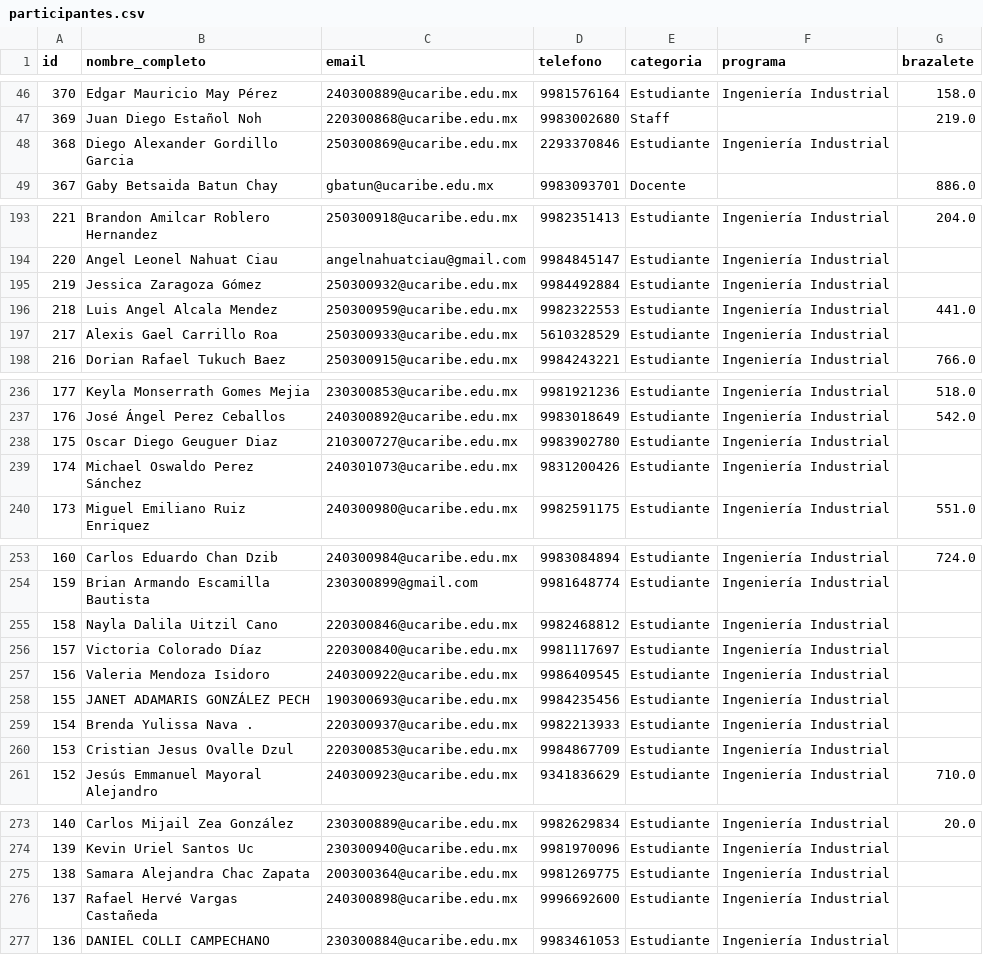
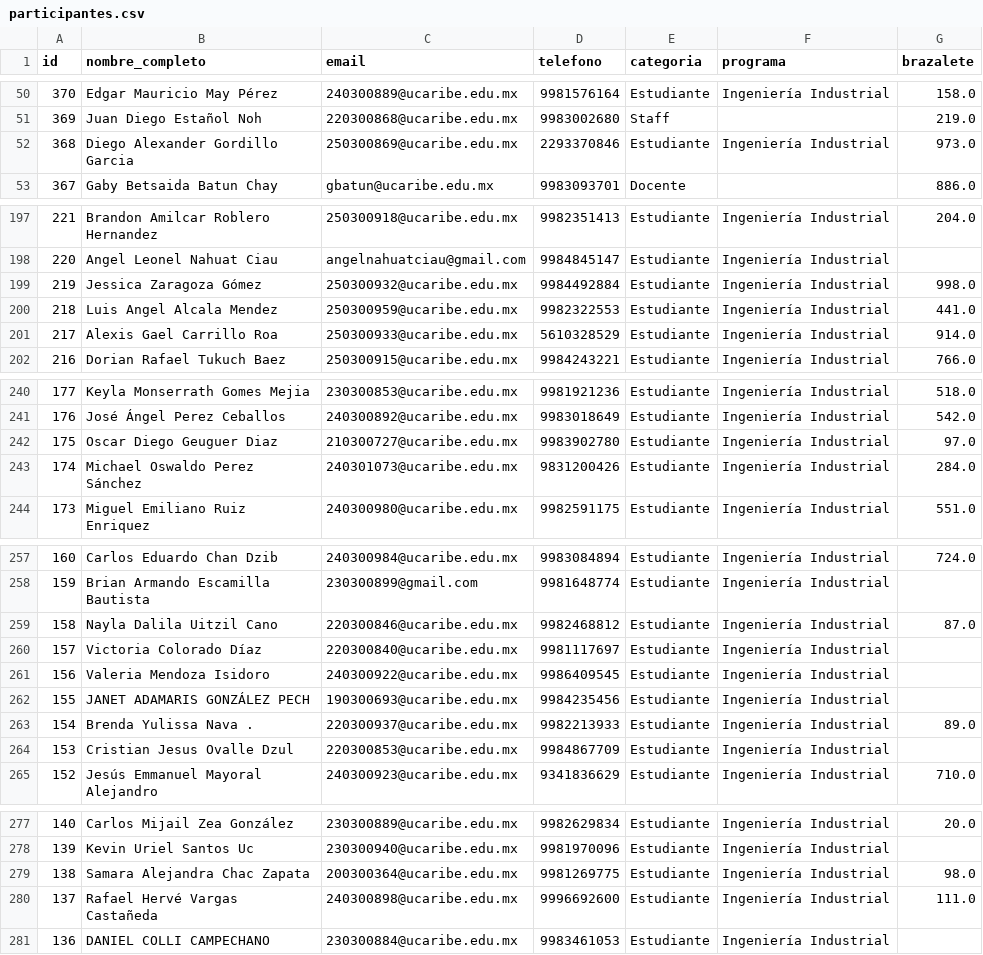
Before and after one commit to EGarpxMaster/analisis-jornada, a CSV file: MultiPage App/datos/participantes.csv, drawn as a sheet; only a part is shown, gaps mark what is left out; the diff covers the shown part only.

```diff
--- a/MultiPage App/datos/participantes.csv
+++ b/MultiPage App/datos/participantes.csv
@@ -47,3 +51,3 @@ id,nombre_completo,email,telefono,categoria,programa,brazalete
 369,Juan Diego Estañol Noh,220300868@ucaribe.edu.mx,9983002680,Staff,,219.0
-368,Diego Alexander Gordillo Garcia,250300869@ucaribe.edu.mx,2293370846,Estudiante,Ingeniería Industrial,
+368,Diego Alexander Gordillo Garcia,250300869@ucaribe.edu.mx,2293370846,Estudiante,Ingeniería Industrial,973.0
 367,Gaby Betsaida Batun Chay,gbatun@ucaribe.edu.mx,9983093701,Docente,,886.0
@@ -194,5 +198,5 @@ id,nombre_completo,email,telefono,categoria,programa,brazalete
 220,Angel Leonel Nahuat Ciau,angelnahuatciau@gmail.com,9984845147,Estudiante,Ingeniería Industrial,
-219,Jessica  Zaragoza Gómez,250300932@ucaribe.edu.mx,9984492884,Estudiante,Ingeniería Industrial,
+219,Jessica  Zaragoza Gómez,250300932@ucaribe.edu.mx,9984492884,Estudiante,Ingeniería Industrial,998.0
 218,Luis Angel Alcala Mendez,250300959@ucaribe.edu.mx,9982322553,Estudiante,Ingeniería Industrial,441.0
-217,Alexis Gael Carrillo Roa,250300933@ucaribe.edu.mx,5610328529,Estudiante,Ingeniería Industrial,
+217,Alexis Gael Carrillo Roa,250300933@ucaribe.edu.mx,5610328529,Estudiante,Ingeniería Industrial,914.0
 216,Dorian Rafael Tukuch Baez,250300915@ucaribe.edu.mx,9984243221,Estudiante,Ingeniería Industrial,766.0
@@ -237,4 +241,4 @@ id,nombre_completo,email,telefono,categoria,programa,brazalete
 176,José Ángel Perez Ceballos,240300892@ucaribe.edu.mx,9983018649,Estudiante,Ingeniería Industrial,542.0
-175,Oscar Diego Geuguer Diaz,210300727@ucaribe.edu.mx,9983902780,Estudiante,Ingeniería Industrial,
-174,Michael Oswaldo Perez Sánchez,240301073@ucaribe.edu.mx,9831200426,Estudiante,Ingeniería Industrial,
+175,Oscar Diego Geuguer Diaz,210300727@ucaribe.edu.mx,9983902780,Estudiante,Ingeniería Industrial,97.0
+174,Michael Oswaldo Perez Sánchez,240301073@ucaribe.edu.mx,9831200426,Estudiante,Ingeniería Industrial,284.0
 173,Miguel Emiliano Ruiz Enriquez,240300980@ucaribe.edu.mx,9982591175,Estudiante,Ingeniería Industrial,551.0
@@ -254,3 +258,3 @@ id,nombre_completo,email,telefono,categoria,programa,brazalete
 159,Brian Armando Escamilla Bautista,230300899@gmail.com,9981648774,Estudiante,Ingeniería Industrial,
-158,Nayla Dalila Uitzil Cano,220300846@ucaribe.edu.mx,9982468812,Estudiante,Ingeniería Industrial,
+158,Nayla Dalila Uitzil Cano,220300846@ucaribe.edu.mx,9982468812,Estudiante,Ingeniería Industrial,87.0
 157,Victoria  Colorado Díaz,220300840@ucaribe.edu.mx,9981117697,Estudiante,Ingeniería Industrial,
@@ -258,3 +262,3 @@ id,nombre_completo,email,telefono,categoria,programa,brazalete
 155,JANET ADAMARIS GONZÁLEZ PECH,190300693@ucaribe.edu.mx,9984235456,Estudiante,Ingeniería Industrial,
-154,Brenda Yulissa Nava .,220300937@ucaribe.edu.mx,9982213933,Estudiante,Ingeniería Industrial,
+154,Brenda Yulissa Nava .,220300937@ucaribe.edu.mx,9982213933,Estudiante,Ingeniería Industrial,89.0
 153,Cristian Jesus Ovalle Dzul,220300853@ucaribe.edu.mx,9984867709,Estudiante,Ingeniería Industrial,
@@ -274,4 +278,4 @@ id,nombre_completo,email,telefono,categoria,programa,brazalete
 139,Kevin Uriel Santos Uc,230300940@ucaribe.edu.mx,9981970096,Estudiante,Ingeniería Industrial,
-138,Samara Alejandra Chac Zapata,200300364@ucaribe.edu.mx,9981269775,Estudiante,Ingeniería Industrial,
-137,Rafael Hervé Vargas Castañeda,240300898@ucaribe.edu.mx,9996692600,Estudiante,Ingeniería Industrial,
+138,Samara Alejandra Chac Zapata,200300364@ucaribe.edu.mx,9981269775,Estudiante,Ingeniería Industrial,98.0
+137,Rafael Hervé Vargas Castañeda,240300898@ucaribe.edu.mx,9996692600,Estudiante,Ingeniería Industrial,111.0
 136,DANIEL  COLLI CAMPECHANO,230300884@ucaribe.edu.mx,9983461053,Estudiante,Ingeniería Industrial,
```
Also changed, not shown: 4 added rows and 18 edited cells elsewhere in this file, 1 other file.
